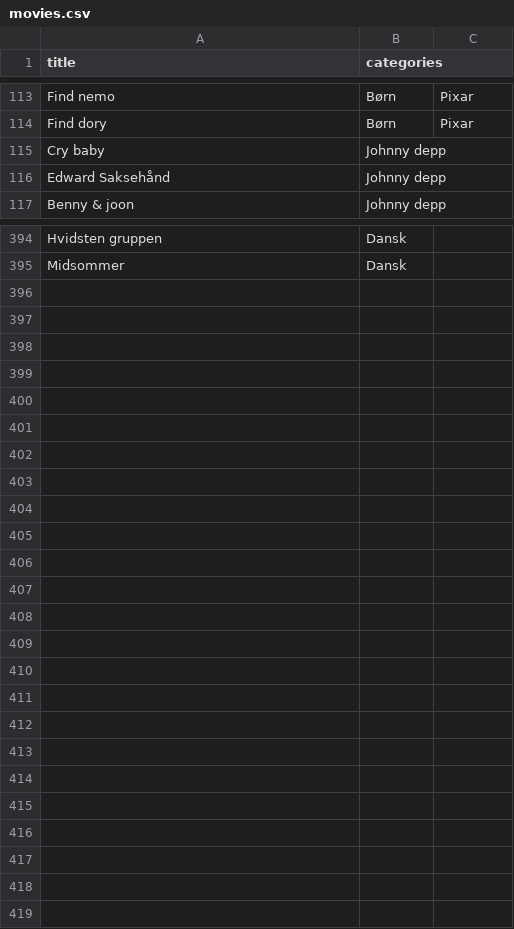
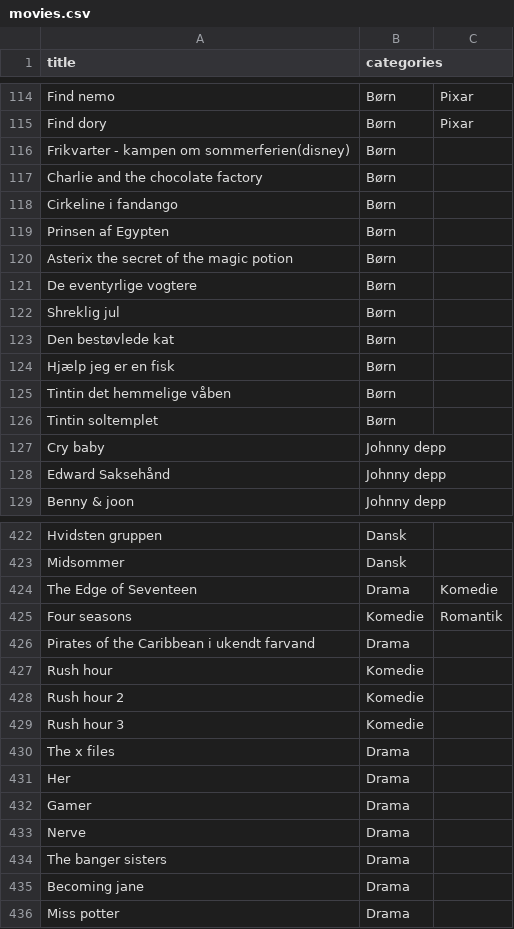
Before and after one commit to Toby-byte/movie_db, a CSV file: csv/movies.csv, drawn as a sheet; only a part is shown, gaps mark what is left out; the diff covers the shown part only.

Commit message:
added new movies

```diff
--- a/csv/movies.csv
+++ b/csv/movies.csv
@@ -114,2 +115,13 @@ Find nemo,Børn,Pixar
 Find dory,Børn,Pixar
+Frikvarter - kampen om sommerferien(disney),Børn
+Charlie and the chocolate factory,Børn
+Cirkeline i fandango,Børn
+Prinsen af Egypten,Børn
+Asterix the secret of the magic potion,Børn
+De eventyrlige vogtere,Børn
+Shreklig jul,Børn
+Den bestøvlede kat,Børn
+Hjælp jeg er en fisk,Børn
+Tintin det hemmelige våben,Børn
+Tintin soltemplet,Børn
 Cry baby,Johnny depp
@@ -395 +423,14 @@ Hvidsten gruppen,Dansk
 Midsommer,Dansk
+The Edge of Seventeen,Drama,Komedie
+Four seasons,Komedie,Romantik
+Pirates of the Caribbean i ukendt farvand,Drama
+Rush hour,Komedie
+Rush hour 2,Komedie
+Rush hour 3,Komedie
+The x files,Drama
+Her,Drama
+Gamer,Drama
+Nerve,Drama
+The banger sisters,Drama
+Becoming jane,Drama
+Miss potter,Drama
```
Also changed, not shown: 17 added rows elsewhere in this file, csv/mangler.csv, csv/series.csv, 45 other files.
